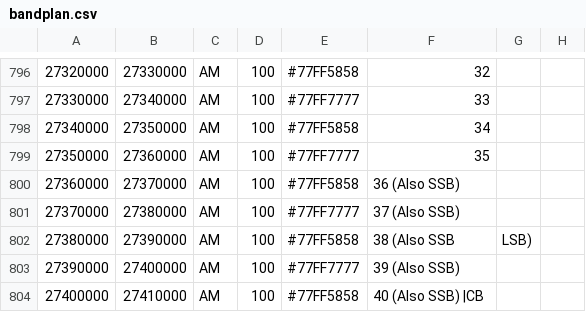
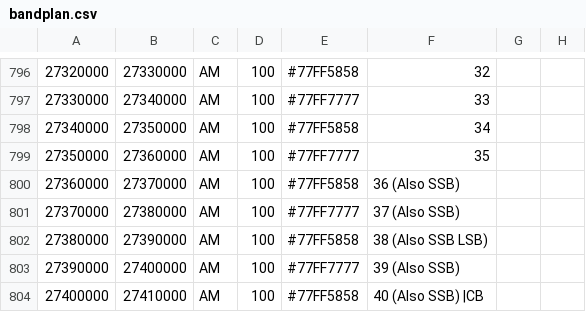
Before and after one commit to shawnj007/gqrx-touch, a CSV file: resources/bandplan.csv, drawn as a sheet; only a part is shown, gaps mark what is left out.

Commit message:
Update bandplan.csv

```diff
--- a/resources/bandplan.csv
+++ b/resources/bandplan.csv
@@ -801,3 +801,3 @@
 27370000,    27380000,    AM,  100, #77FF7777, 37 (Also SSB)
-27380000,    27390000,    AM,  100, #77FF5858, 38 (Also SSB, LSB)
+27380000,    27390000,    AM,  100, #77FF5858, 38 (Also SSB LSB)
 27390000,    27400000,    AM,  100, #77FF7777, 39 (Also SSB)
```
